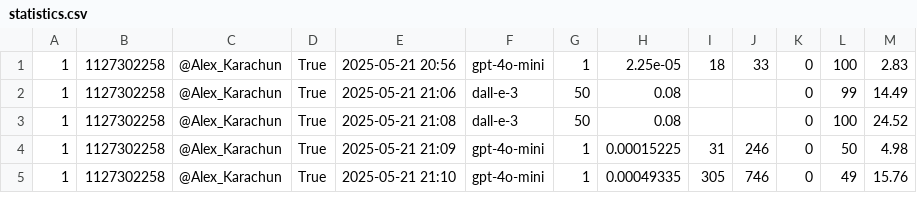
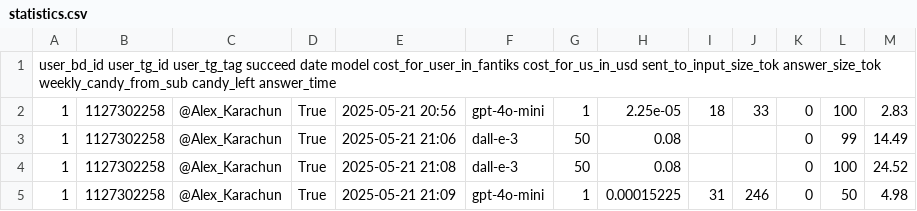
Before and after one commit to AlexKrachun/pomogator, a CSV file: statistics.csv, drawn as a sheet; only a part is shown; the shorter side is filled out with more unchanged rows; the diff names each change by its address in the sheet, - before the commit and + after, or states it on an @@ line.

Commit message:
в статистике добавил наименования столбцов

```diff
--- a/statistics.csv
+++ b/statistics.csv
+row 1: user_bd_id user_tg_id user_tg_tag succeed date model cost_for_user_in_fantiks cost_for_us_in_usd sent_to_input_size_tok answer_size_tok weekly_candy_from_sub candy_left answer_time
```
